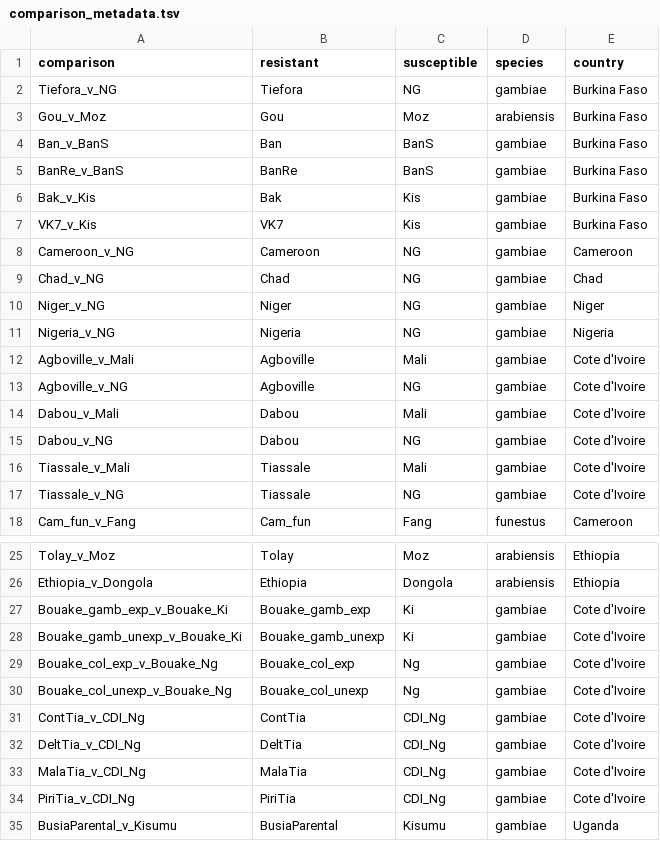
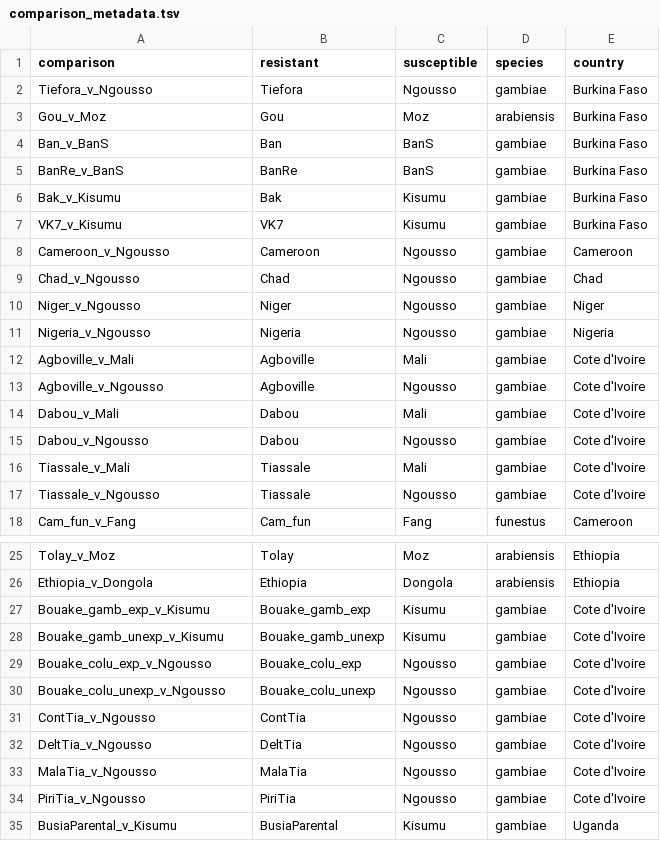
Before and after one commit to sanjaynagi/AnoExpress, a TSV file: config/comparison_metadata.tsv, drawn as a sheet; only a part is shown, gaps mark what is left out.

```diff
--- a/config/comparison_metadata.tsv
+++ b/config/comparison_metadata.tsv
@@ -1,3 +1,3 @@
 comparison	resistant	susceptible	species	country
-Tiefora_v_NG	Tiefora	NG	gambiae	Burkina Faso
+Tiefora_v_Ngousso	Tiefora	Ngousso	gambiae	Burkina Faso
 Gou_v_Moz	Gou	Moz	arabiensis	Burkina Faso
@@ -5,14 +5,14 @@ Ban_v_BanS	Ban	BanS	gambiae	Burkina Faso
 BanRe_v_BanS	BanRe	BanS	gambiae	Burkina Faso
-Bak_v_Kis	Bak	Kis	gambiae	Burkina Faso
-VK7_v_Kis	VK7	Kis	gambiae	Burkina Faso
-Cameroon_v_NG	Cameroon	NG	gambiae	Cameroon
-Chad_v_NG	Chad	NG	gambiae	Chad
-Niger_v_NG	Niger	NG	gambiae	Niger
-Nigeria_v_NG	Nigeria	NG	gambiae	Nigeria
+Bak_v_Kisumu	Bak	Kisumu	gambiae	Burkina Faso
+VK7_v_Kisumu	VK7	Kisumu	gambiae	Burkina Faso
+Cameroon_v_Ngousso	Cameroon	Ngousso	gambiae	Cameroon
+Chad_v_Ngousso	Chad	Ngousso	gambiae	Chad
+Niger_v_Ngousso	Niger	Ngousso	gambiae	Niger
+Nigeria_v_Ngousso	Nigeria	Ngousso	gambiae	Nigeria
 Agboville_v_Mali	Agboville	Mali	gambiae	Cote d'Ivoire
-Agboville_v_NG	Agboville	NG	gambiae	Cote d'Ivoire
+Agboville_v_Ngousso	Agboville	Ngousso	gambiae	Cote d'Ivoire
 Dabou_v_Mali	Dabou	Mali	gambiae	Cote d'Ivoire
-Dabou_v_NG	Dabou	NG	gambiae	Cote d'Ivoire
+Dabou_v_Ngousso	Dabou	Ngousso	gambiae	Cote d'Ivoire
 Tiassale_v_Mali	Tiassale	Mali	gambiae	Cote d'Ivoire
-Tiassale_v_NG	Tiassale	NG	gambiae	Cote d'Ivoire
+Tiassale_v_Ngousso	Tiassale	Ngousso	gambiae	Cote d'Ivoire
 Cam_fun_v_Fang	Cam_fun	Fang	funestus	Cameroon
@@ -26,10 +26,10 @@ Tolay_v_Moz	Tolay	Moz	arabiensis	Ethiopia
 Ethiopia_v_Dongola	Ethiopia	Dongola	arabiensis	Ethiopia
-Bouake_gamb_exp_v_Bouake_Ki	Bouake_gamb_exp	Ki	gambiae	Cote d'Ivoire
-Bouake_gamb_unexp_v_Bouake_Ki	Bouake_gamb_unexp	Ki	gambiae	Cote d'Ivoire
-Bouake_col_exp_v_Bouake_Ng	Bouake_col_exp	Ng	gambiae	Cote d'Ivoire
-Bouake_col_unexp_v_Bouake_Ng	Bouake_col_unexp	Ng	gambiae	Cote d'Ivoire
-ContTia_v_CDI_Ng	ContTia	CDI_Ng	gambiae	Cote d'Ivoire
-DeltTia_v_CDI_Ng	DeltTia	CDI_Ng	gambiae	Cote d'Ivoire
-MalaTia_v_CDI_Ng	MalaTia	CDI_Ng	gambiae	Cote d'Ivoire
-PiriTia_v_CDI_Ng	PiriTia	CDI_Ng	gambiae	Cote d'Ivoire
+Bouake_gamb_exp_v_Kisumu	Bouake_gamb_exp	Kisumu	gambiae	Cote d'Ivoire
+Bouake_gamb_unexp_v_Kisumu	Bouake_gamb_unexp	Kisumu	gambiae	Cote d'Ivoire
+Bouake_colu_exp_v_Ngousso	Bouake_colu_exp	Ngousso	gambiae	Cote d'Ivoire
+Bouake_colu_unexp_v_Ngousso	Bouake_colu_unexp	Ngousso	gambiae	Cote d'Ivoire
+ContTia_v_Ngousso	ContTia	Ngousso	gambiae	Cote d'Ivoire
+DeltTia_v_Ngousso	DeltTia	Ngousso	gambiae	Cote d'Ivoire
+MalaTia_v_Ngousso	MalaTia	Ngousso	gambiae	Cote d'Ivoire
+PiriTia_v_Ngousso	PiriTia	Ngousso	gambiae	Cote d'Ivoire
 BusiaParental_v_Kisumu	BusiaParental	Kisumu	gambiae	Uganda
```
Also changed, not shown: config/sample_metadata.tsv, 8 other files.
